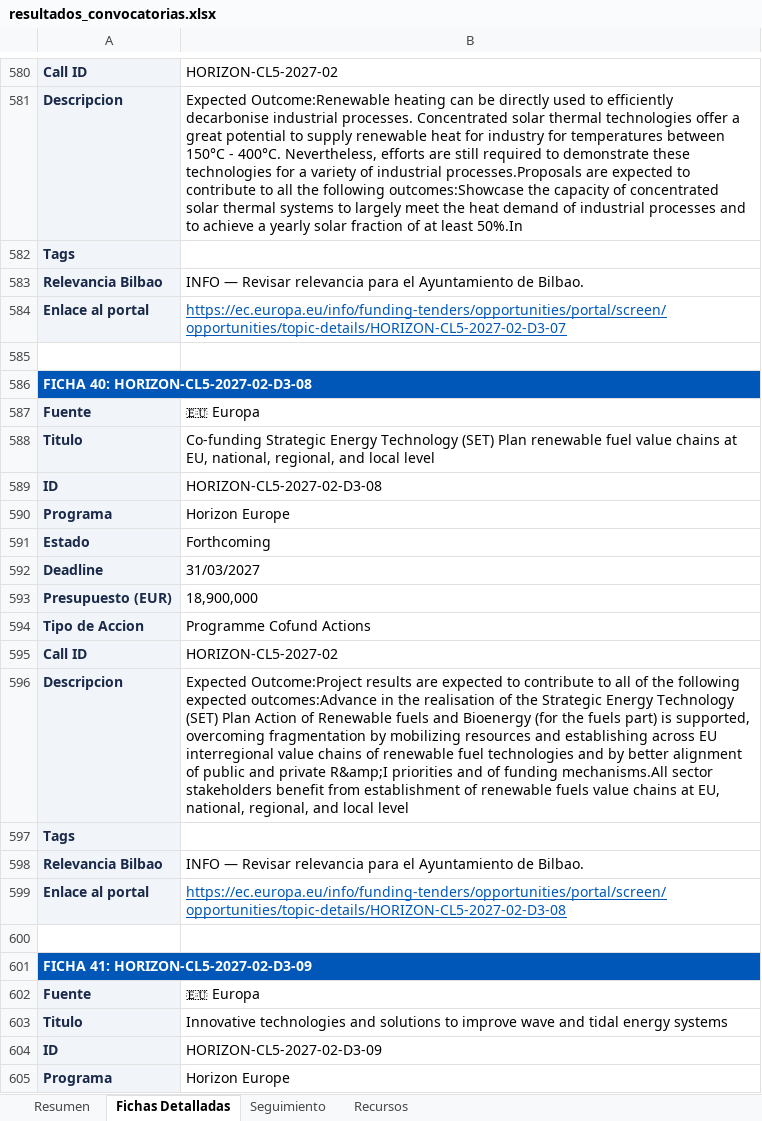
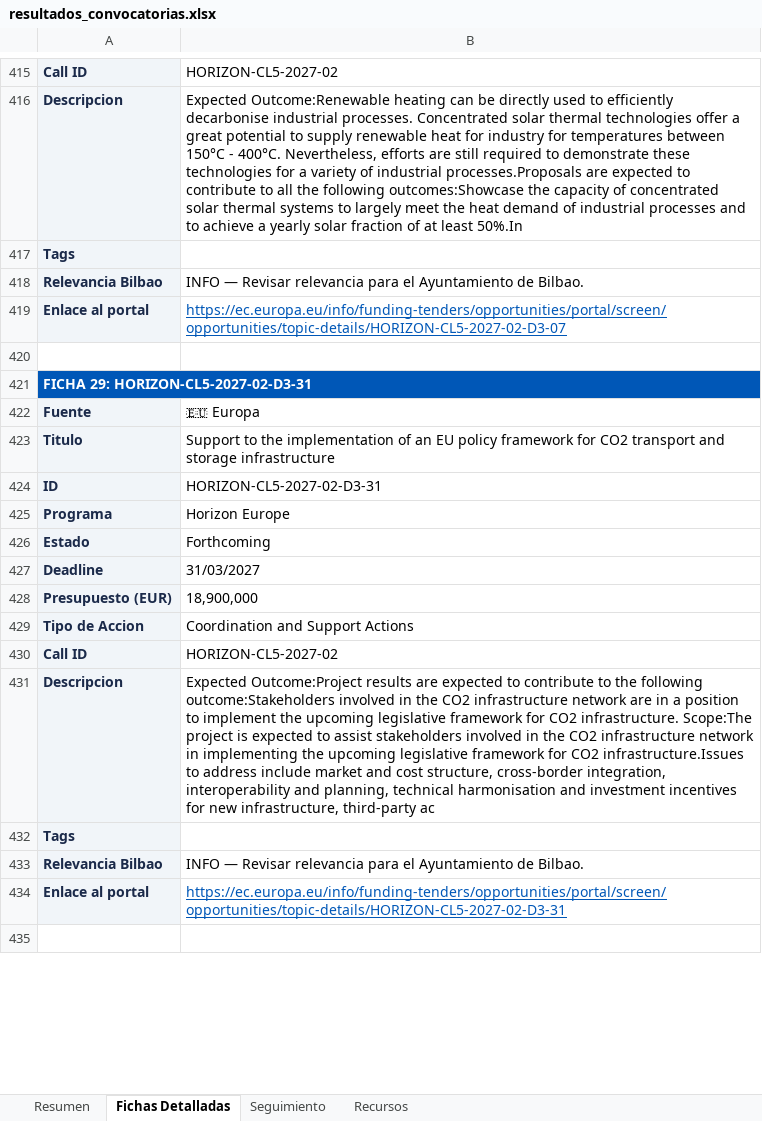
Before and after one commit to haguirre-lab/eu-funding-radar, an Excel workbook: docs/resultados_convocatorias.xlsx, sheet Fichas Detalladas, drawn as a sheet; only a part is shown, gaps mark what is left out; the shorter side is filled out with more unchanged rows; values as stored, in another font and other column widths than the file's, no borders; removed rows and columns are numbered as before the commit, all else as after; the diff covers the shown part only; the diff names each change by its address in the sheet, - before the commit and + after, or states it on an @@ line.

```diff
--- a/docs/resultados_convocatorias.xlsx (sheet Fichas Detalladas)
+++ b/docs/resultados_convocatorias.xlsx (sheet Fichas Detalladas)
-A421: FICHA 40: HORIZON-CL5-2027-02-D3-08
+A421: FICHA 29: HORIZON-CL5-2027-02-D3-31
-row 587: Fuente | 🇪🇺 Europa
-row 588: Titulo | Co-funding Strategic Energy Technology (SET) Plan renewable fuel value chains at EU, national, regional, and local level
-row 589: ID | HORIZON-CL5-2027-02-D3-08
-row 590: Programa | Horizon Europe
-row 591: Estado | Forthcoming
-row 592: Deadline | 31/03/2027
-row 593: Presupuesto (EUR) | 18,900,000
-row 594: Tipo de Accion | Programme Cofund Actions
-row 595: Call ID | HORIZON-CL5-2027-02
-row 596: Descripcion | Expected Outcome:Project results are expected to contribute to all of the following expected outcomes:Advance in the realisation of the Strategic Energy Technology (SET) Plan Action of Renewable fuels and Bioenergy (for the fuels part) is supported, overcoming fragmentation by mobilizing resources and establishing across EU interregional value chains of renewable fuel technologies and by better alignment of public and private R&amp;I priorities and of funding mechanisms.All sector stakeholders benefit from establishment of renewable fuels value chains at EU, national, regional, and local level
-row 597: Tags
-row 598: Relevancia Bilbao | INFO — Revisar relevancia para el Ayuntamiento de Bilbao.
-row 599: Enlace al portal | https://ec.europa.eu/info/funding-tenders/opportunities/portal/screen/opportunities/topic-details/HORIZON-CL5-2027-02-D3-08
-row 600: (empty)
-row 601: FICHA 41: HORIZON-CL5-2027-02-D3-09
-row 602: Fuente | 🇪🇺 Europa
-row 603: Titulo | Innovative technologies and solutions to improve wave and tidal energy systems
-row 604: ID | HORIZON-CL5-2027-02-D3-09
-row 605: Programa | Horizon Europe
```
Also changed, not shown: 40 added rows, 306 removed rows, 20 moved rows and 69 edited cells elsewhere in this sheet, sheet Resumen, sheet Seguimiento, 3 other files.
